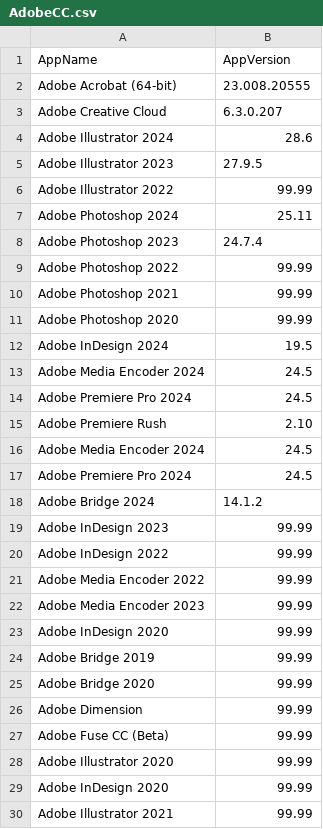
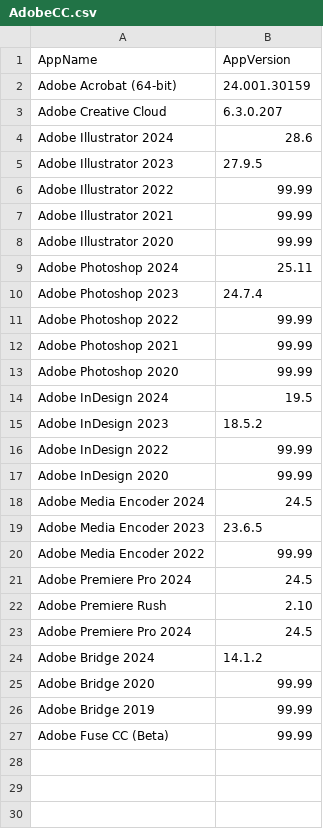
Before and after one commit to danbb145/Applications, a CSV file: AdobeCC.csv, drawn as a sheet.

Commit message:
Update AdobeCC.csv

```diff
--- a/AdobeCC.csv
+++ b/AdobeCC.csv
@@ -1,3 +1,3 @@
 AppName,AppVersion
-Adobe Acrobat (64-bit),23.008.20555
+Adobe Acrobat (64-bit),24.001.30159
 Adobe Creative Cloud,6.3.0.207
@@ -6,2 +6,4 @@ Adobe Illustrator 2023,27.9.5
 Adobe Illustrator 2022,99.99
+Adobe Illustrator 2021,99.99
+Adobe Illustrator 2020,99.99
 Adobe Photoshop 2024,25.11
@@ -12,19 +14,14 @@ Adobe Photoshop 2020,99.99
 Adobe InDesign 2024,19.5
+Adobe InDesign 2023,18.5.2
+Adobe InDesign 2022,99.99
+Adobe InDesign 2020,99.99
 Adobe Media Encoder 2024,24.5
+Adobe Media Encoder 2023,23.6.5
+Adobe Media Encoder 2022,99.99
 Adobe Premiere Pro 2024,24.5
 Adobe Premiere Rush,2.10
-Adobe Media Encoder 2024,24.5
 Adobe Premiere Pro 2024,24.5
 Adobe Bridge 2024,14.1.2
-Adobe InDesign 2023,99.99
-Adobe InDesign 2022,99.99
-Adobe Media Encoder 2022,99.99
-Adobe Media Encoder 2023,99.99
-Adobe InDesign 2020,99.99
+Adobe Bridge 2020,99.99
 Adobe Bridge 2019,99.99
-Adobe Bridge 2020,99.99
-Adobe Dimension,99.99
 Adobe Fuse CC (Beta),99.99
-Adobe Illustrator 2020,99.99
-Adobe InDesign 2020,99.99
-Adobe Illustrator 2021,99.99
```
